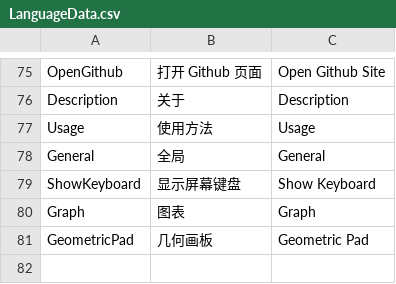
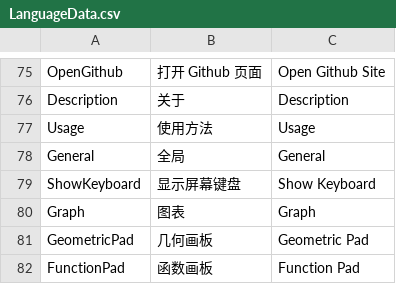
Before and after one commit to jyswjjgdwtdtj/CsGrafeq, a CSV file: CsGrafeq/CsGrafeq/CsGrafeq.I18N.Generator/LanguageData.csv, drawn as a sheet; only a part is shown, gaps mark what is left out.

```diff
--- a/CsGrafeq/CsGrafeq/CsGrafeq.I18N.Generator/LanguageData.csv
+++ b/CsGrafeq/CsGrafeq/CsGrafeq.I18N.Generator/LanguageData.csv
@@ -81 +81,2 @@ Graph,图表,Graph
 GeometricPad,几何画板,Geometric Pad
+FunctionPad,函数画板,Function Pad
```
Also changed, not shown: 47 other files.
